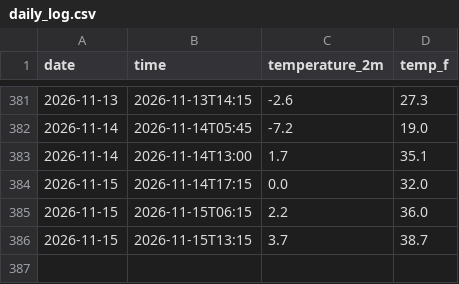
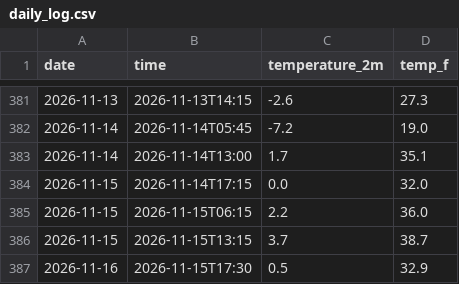
Before and after one commit to anr3123-star/weather-tracker, a CSV file: daily_log.csv, drawn as a sheet; only a part is shown, gaps mark what is left out; the diff names each change by its address in the sheet, - before the commit and + after, or states it on an @@ line.

```diff
--- a/daily_log.csv
+++ b/daily_log.csv
+row 387: 2026-11-16 | 2026-11-15T17:30 | 0.5 | 32.9
```
Also changed, not shown: 2 other files.
